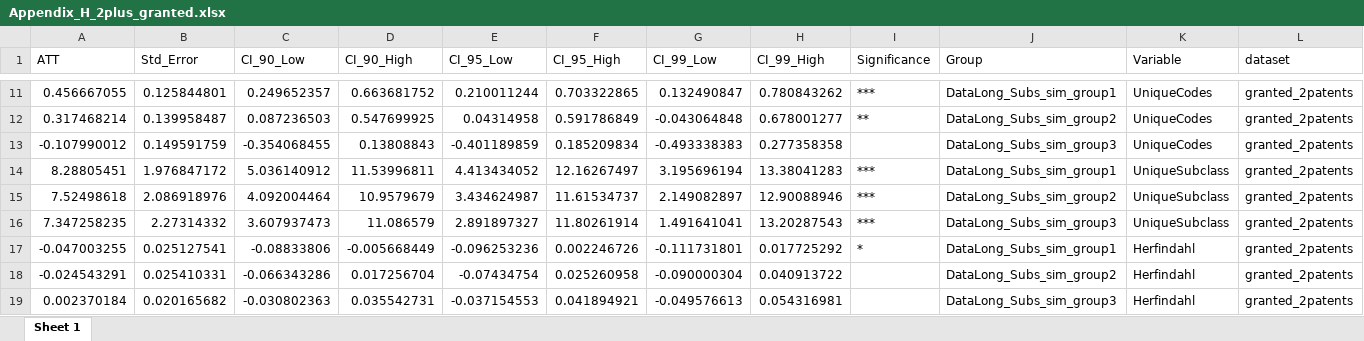
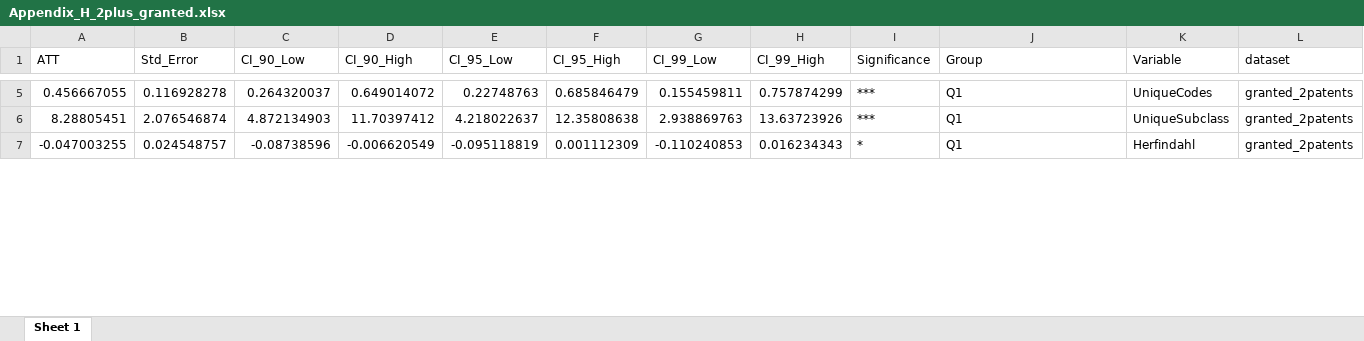
Before and after one commit to matheusleusin/MNEs_and_Artificial_Intelligence, an Excel workbook: Output_code/Data/Appendix_H_2plus_granted.xlsx, sheet Sheet 1, drawn as a sheet; only a part is shown, gaps mark what is left out; values as stored, in another font and other column widths than the file's, no borders; removed rows and columns are numbered as before the commit, all else as after; rows hold the shown columns only; the diff covers the shown part only; the diff names each change by its address in the sheet, - before the commit and + after, or states it on an @@ line.

```diff
--- a/Output_code/Data/Appendix_H_2plus_granted.xlsx (sheet Sheet 1)
+++ b/Output_code/Data/Appendix_H_2plus_granted.xlsx (sheet Sheet 1)
-B5 (Std_Error): 0.125844801
+B5 (Std_Error): 0.116928278
-C5 (CI_90_Low): 0.249652357
+C5 (CI_90_Low): 0.264320037
-D5 (CI_90_High): 0.663681752
+D5 (CI_90_High): 0.649014072
-E5 (CI_95_Low): 0.210011244
+E5 (CI_95_Low): 0.22748763
-F5 (CI_95_High): 0.703322865
+F5 (CI_95_High): 0.685846479
-G5 (CI_99_Low): 0.132490847
+G5 (CI_99_Low): 0.155459811
-H5 (CI_99_High): 0.780843262
+H5 (CI_99_High): 0.757874299
-J5 (Group): DataLong_Subs_sim_group1
+J5 (Group): Q1
-row 12: 0.317468214 | 0.139958487 | 0.087236503 | 0.547699925 | 0.04314958 | 0.591786849 | -0.043064848 | 0.678001277 | ** | DataLong_Subs_sim_group2 | UniqueCodes | granted_2patents
-row 13: -0.107990012 | 0.149591759 | -0.354068455 | 0.13808843 | -0.401189859 | 0.185209834 | -0.493338383 | 0.277358358 |  | DataLong_Subs_sim_group3 | UniqueCodes | granted_2patents
-B6 (Std_Error): 1.976847172
+B6 (Std_Error): 2.076546874
-C6 (CI_90_Low): 5.036140912
+C6 (CI_90_Low): 4.872134903
-D6 (CI_90_High): 11.53996811
+D6 (CI_90_High): 11.70397412
-E6 (CI_95_Low): 4.413434052
+E6 (CI_95_Low): 4.218022637
-F6 (CI_95_High): 12.16267497
+F6 (CI_95_High): 12.35808638
-G6 (CI_99_Low): 3.195696194
+G6 (CI_99_Low): 2.938869763
-H6 (CI_99_High): 13.38041283
+H6 (CI_99_High): 13.63723926
-J6 (Group): DataLong_Subs_sim_group1
+J6 (Group): Q1
-row 15: 7.52498618 | 2.086918976 | 4.092004464 | 10.9579679 | 3.434624987 | 11.61534737 | 2.149082897 | 12.90088946 | *** | DataLong_Subs_sim_group2 | UniqueSubclass | granted_2patents
-row 16: 7.347258235 | 2.27314332 | 3.607937473 | 11.086579 | 2.891897327 | 11.80261914 | 1.491641041 | 13.20287543 | *** | DataLong_Subs_sim_group3 | UniqueSubclass | granted_2patents
-B7 (Std_Error): 0.025127541
+B7 (Std_Error): 0.024548757
-C7 (CI_90_Low): -0.08833806
+C7 (CI_90_Low): -0.08738596
-D7 (CI_90_High): -0.005668449
+D7 (CI_90_High): -0.006620549
-E7 (CI_95_Low): -0.096253236
+E7 (CI_95_Low): -0.095118819
-F7 (CI_95_High): 0.002246726
+F7 (CI_95_High): 0.001112309
-G7 (CI_99_Low): -0.111731801
+G7 (CI_99_Low): -0.110240853
-H7 (CI_99_High): 0.017725292
+H7 (CI_99_High): 0.016234343
-J7 (Group): DataLong_Subs_sim_group1
+J7 (Group): Q1
-row 18: -0.024543291 | 0.025410331 | -0.066343286 | 0.017256704 | -0.07434754 | 0.025260958 | -0.090000304 | 0.040913722 |  | DataLong_Subs_sim_group2 | Herfindahl | granted_2patents
-row 19: 0.002370184 | 0.020165682 | -0.030802363 | 0.035542731 | -0.037154553 | 0.041894921 | -0.049576613 | 0.054316981 |  | DataLong_Subs_sim_group3 | Herfindahl | granted_2patents
```
Also changed, not shown: 14 added rows, 8 removed rows and 56 edited cells elsewhere in this sheet, Output_code/Data/Appendix_H_3plus_granted.xlsx, Output_code/Data/Table_2_absolute.xlsx, 31 other files.
